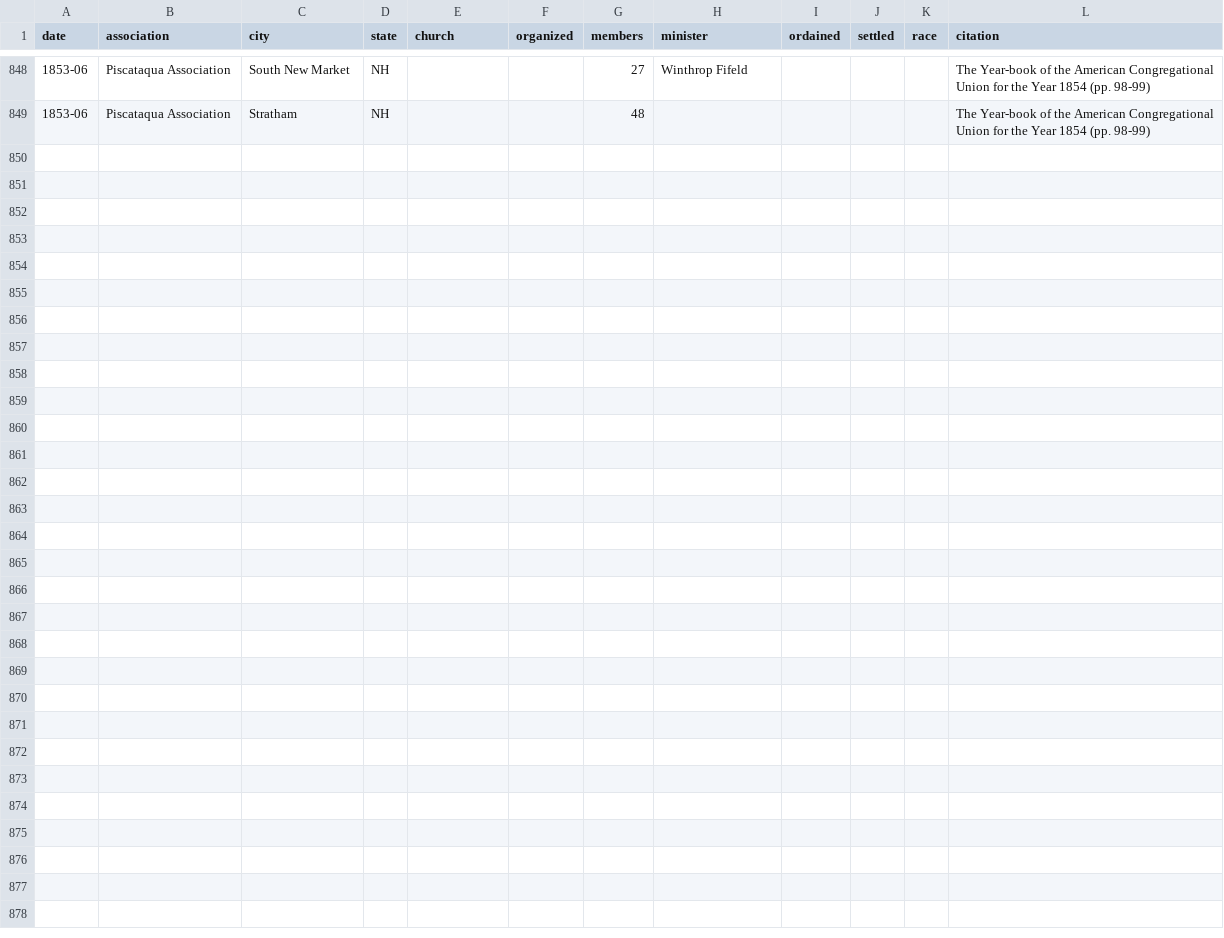
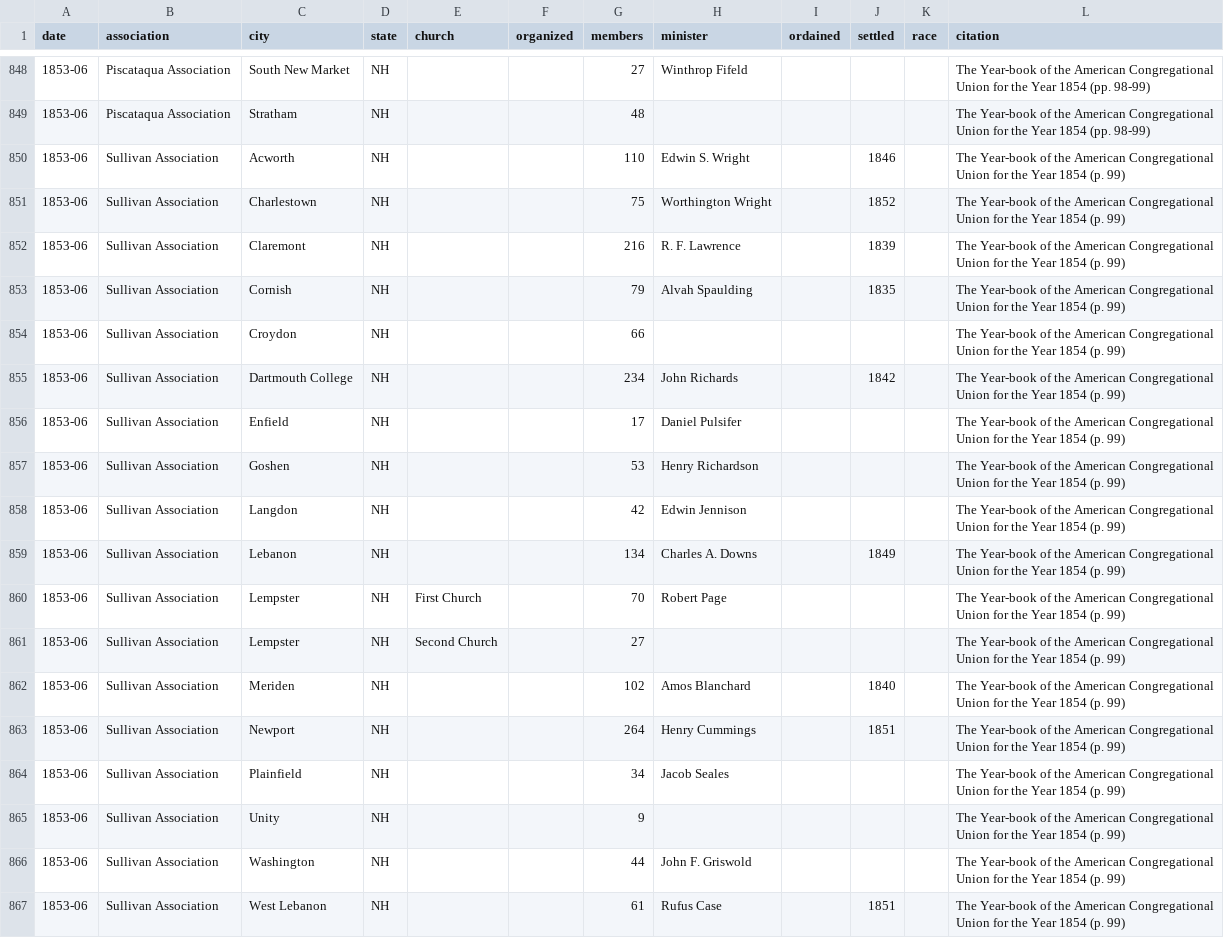
Before and after one commit to religious-ecologies/religious-statistics, a CSV file: data/congregationalist-yearbooks/congregationalist-yearbook-1854.csv, drawn as a sheet; only a part is shown, gaps mark what is left out; the diff names each change by its address in the sheet, - before the commit and + after, or states it on an @@ line.

Commit message:
Sullivan Association 1854

```diff
--- a/data/congregationalist-yearbooks/congregationalist-yearbook-1854.csv
+++ b/data/congregationalist-yearbooks/congregationalist-yearbook-1854.csv
+row 850: 1853-06 | Sullivan Association | Acworth | NH |  |  | 110 | Edwin S. Wright |  | 1846 |  | The Year-book of the American Congregational Union for the Year 1854 (p. 99)
+row 851: 1853-06 | Sullivan Association | Charlestown | NH |  |  | 75 | Worthington Wright |  | 1852 |  | The Year-book of the American Congregational Union for the Year 1854 (p. 99)
+row 852: 1853-06 | Sullivan Association | Claremont | NH |  |  | 216 | R. F. Lawrence |  | 1839 |  | The Year-book of the American Congregational Union for the Year 1854 (p. 99)
+row 853: 1853-06 | Sullivan Association | Cornish | NH |  |  | 79 | Alvah Spaulding |  | 1835 |  | The Year-book of the American Congregational Union for the Year 1854 (p. 99)
+row 854: 1853-06 | Sullivan Association | Croydon | NH |  |  | 66 |  |  |  |  | The Year-book of the American Congregational Union for the Year 1854 (p. 99)
+row 855: 1853-06 | Sullivan Association | Dartmouth College | NH |  |  | 234 | John Richards |  | 1842 |  | The Year-book of the American Congregational Union for the Year 1854 (p. 99)
+row 856: 1853-06 | Sullivan Association | Enfield | NH |  |  | 17 | Daniel Pulsifer |  |  |  | The Year-book of the American Congregational Union for the Year 1854 (p. 99)
+row 857: 1853-06 | Sullivan Association | Goshen | NH |  |  | 53 | Henry Richardson |  |  |  | The Year-book of the American Congregational Union for the Year 1854 (p. 99)
+row 858: 1853-06 | Sullivan Association | Langdon | NH |  |  | 42 | Edwin Jennison |  |  |  | The Year-book of the American Congregational Union for the Year 1854 (p. 99)
+row 859: 1853-06 | Sullivan Association | Lebanon | NH |  |  | 134 | Charles A. Downs |  | 1849 |  | The Year-book of the American Congregational Union for the Year 1854 (p. 99)
+row 860: 1853-06 | Sullivan Association | Lempster | NH | First Church |  | 70 | Robert Page |  |  |  | The Year-book of the American Congregational Union for the Year 1854 (p. 99)
+row 861: 1853-06 | Sullivan Association | Lempster | NH | Second Church |  | 27 |  |  |  |  | The Year-book of the American Congregational Union for the Year 1854 (p. 99)
+row 862: 1853-06 | Sullivan Association | Meriden | NH |  |  | 102 | Amos Blanchard |  | 1840 |  | The Year-book of the American Congregational Union for the Year 1854 (p. 99)
+row 863: 1853-06 | Sullivan Association | Newport | NH |  |  | 264 | Henry Cummings |  | 1851 |  | The Year-book of the American Congregational Union for the Year 1854 (p. 99)
+row 864: 1853-06 | Sullivan Association | Plainfield | NH |  |  | 34 | Jacob Seales |  |  |  | The Year-book of the American Congregational Union for the Year 1854 (p. 99)
+row 865: 1853-06 | Sullivan Association | Unity | NH |  |  | 9 |  |  |  |  | The Year-book of the American Congregational Union for the Year 1854 (p. 99)
+row 866: 1853-06 | Sullivan Association | Washington | NH |  |  | 44 | John F. Griswold |  |  |  | The Year-book of the American Congregational Union for the Year 1854 (p. 99)
+row 867: 1853-06 | Sullivan Association | West Lebanon | NH |  |  | 61 | Rufus Case |  | 1851 |  | The Year-book of the American Congregational Union for the Year 1854 (p. 99)
```
